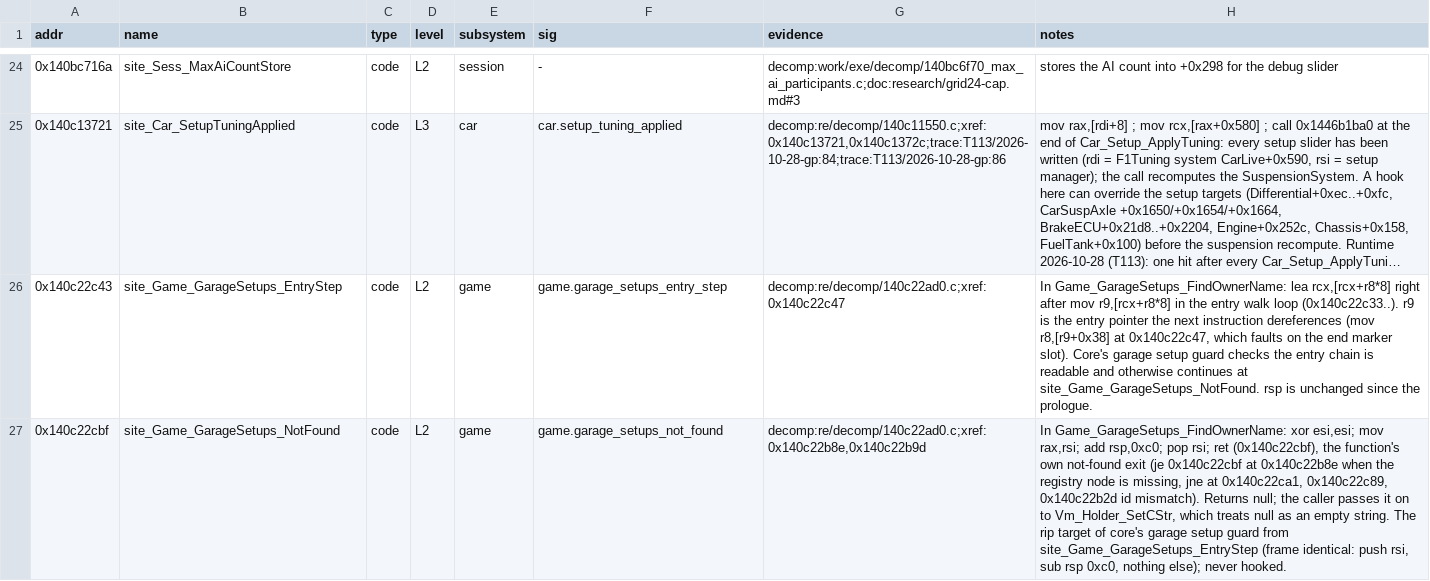
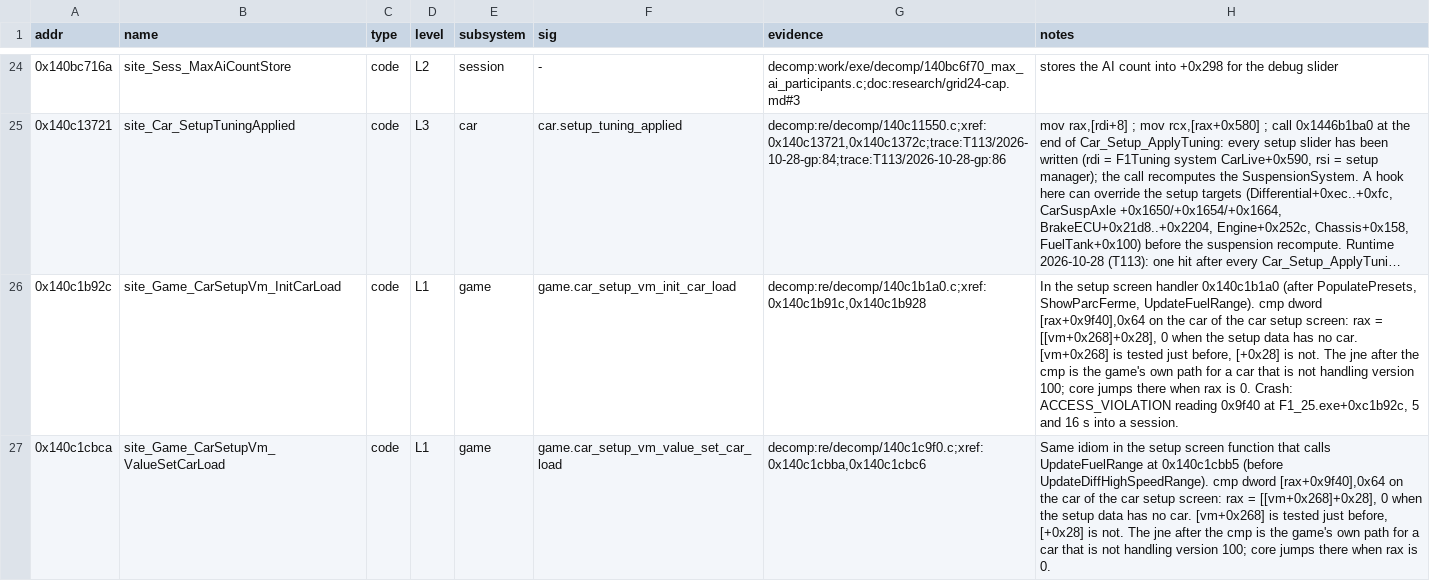
Before and after one commit to derprofi1313/f1-multiplayer, a TSV file: re/db/globals.tsv, drawn as a sheet; only a part is shown, gaps mark what is left out; the shorter side is filled out with more unchanged rows; long unchanged cells end in …; the diff covers the shown part only; the diff names each change by its address in the sheet, - before the commit and + after, or states it on an @@ line.

```diff
--- a/re/db/globals.tsv
+++ b/re/db/globals.tsv
+row 26: 0x140c1b92c | site_Game_CarSetupVm_InitCarLoad | code | L1 | game | game.car_setup_vm_init_car_load | decomp:re/decomp/140c1b1a0.c;xref:0x140c1b91c,0x140c1b928 | In the setup screen handler 0x140c1b1a0 (after PopulatePresets, ShowParcFerme, UpdateFuelRange). cmp dword [rax+0x9f40],0x64 on the car of the car setup screen: rax = [[vm+0x268]+0x28], 0 when the setup data has no car. [vm+0x268] is tested just before, [+0x28] is not. The jne after the cmp is the game's own path for a car that is not handling version 100; core jumps there when rax is 0. Crash: ACCESS_VIOLATION reading 0x9f40 at F1_25.exe+0xc1b92c, 5 and 16 s into a session.
+row 27: 0x140c1cbca | site_Game_CarSetupVm_ValueSetCarLoad | code | L1 | game | game.car_setup_vm_value_set_car_load | decomp:re/decomp/140c1c9f0.c;xref:0x140c1cbba,0x140c1cbc6 | Same idiom in the setup screen function that calls UpdateFuelRange at 0x140c1cbb5 (before UpdateDiffHighSpeedRange). cmp dword [rax+0x9f40],0x64 on the car of the car setup screen: rax = [[vm+0x268]+0x28], 0 when the setup data has no car. [vm+0x268] is tested just before, [+0x28] is not. The jne after the cmp is the game's own path for a car that is not handling version 100; core jumps there when rax is 0.
```
Also changed, not shown: 5 added rows and 1 edited cell elsewhere in this file, 55 other files.
